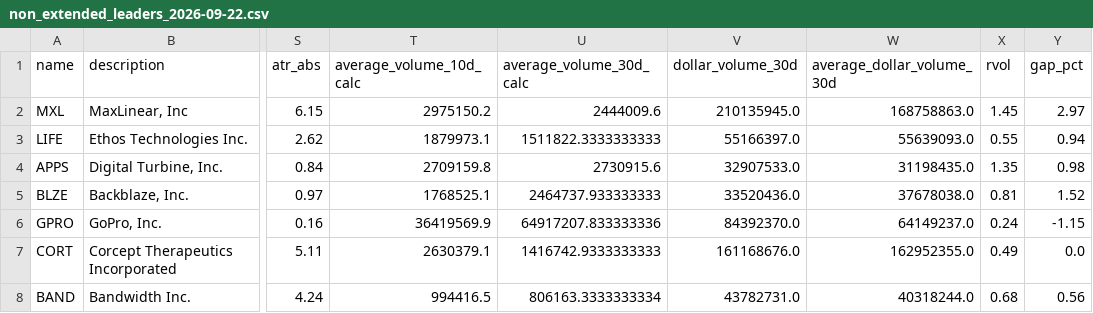
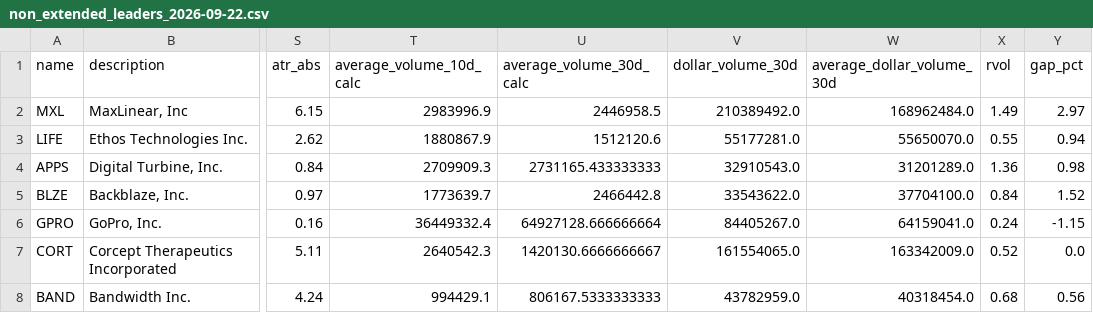
Before and after one commit to Homasi28/theme-scanner, a CSV file: outputs/non_extended_leaders_2026-09-22.csv, drawn as a sheet; only a part is shown, gaps mark what is left out; the diff covers the shown part only; the diff names each change by its address in the sheet, - before the commit and + after, or states it on an @@ line.

```diff
--- a/outputs/non_extended_leaders_2026-09-22.csv
+++ b/outputs/non_extended_leaders_2026-09-22.csv
-T2 (average_volume_10d_calc): 2975150.2
+T2 (average_volume_10d_calc): 2983996.9
-U2 (average_volume_30d_calc): 2444009.6
+U2 (average_volume_30d_calc): 2446958.5
-V2 (dollar_volume_30d): 210135945.0
+V2 (dollar_volume_30d): 210389492.0
-W2 (average_dollar_volume_30d): 168758863.0
+W2 (average_dollar_volume_30d): 168962484.0
-X2 (rvol): 1.45
+X2 (rvol): 1.49
-T3 (average_volume_10d_calc): 1879973.1
+T3 (average_volume_10d_calc): 1880867.9
-U3 (average_volume_30d_calc): 1511822.3333333333
+U3 (average_volume_30d_calc): 1512120.6
-V3 (dollar_volume_30d): 55166397.0
+V3 (dollar_volume_30d): 55177281.0
-W3 (average_dollar_volume_30d): 55639093.0
+W3 (average_dollar_volume_30d): 55650070.0
-T4 (average_volume_10d_calc): 2709159.8
+T4 (average_volume_10d_calc): 2709909.3
-U4 (average_volume_30d_calc): 2730915.6
+U4 (average_volume_30d_calc): 2731165.433333333
-V4 (dollar_volume_30d): 32907533.0
+V4 (dollar_volume_30d): 32910543.0
-W4 (average_dollar_volume_30d): 31198435.0
+W4 (average_dollar_volume_30d): 31201289.0
-X4 (rvol): 1.35
+X4 (rvol): 1.36
-T5 (average_volume_10d_calc): 1768525.1
+T5 (average_volume_10d_calc): 1773639.7
-U5 (average_volume_30d_calc): 2464737.933333333
+U5 (average_volume_30d_calc): 2466442.8
-V5 (dollar_volume_30d): 33520436.0
+V5 (dollar_volume_30d): 33543622.0
-W5 (average_dollar_volume_30d): 37678038.0
+W5 (average_dollar_volume_30d): 37704100.0
-X5 (rvol): 0.81
+X5 (rvol): 0.84
-T6 (average_volume_10d_calc): 36419569.9
+T6 (average_volume_10d_calc): 36449332.4
-U6 (average_volume_30d_calc): 64917207.833333336
+U6 (average_volume_30d_calc): 64927128.666666664
-V6 (dollar_volume_30d): 84392370.0
+V6 (dollar_volume_30d): 84405267.0
-W6 (average_dollar_volume_30d): 64149237.0
+W6 (average_dollar_volume_30d): 64159041.0
-T7 (average_volume_10d_calc): 2630379.1
+T7 (average_volume_10d_calc): 2640542.3
-U7 (average_volume_30d_calc): 1416742.9333333333
+U7 (average_volume_30d_calc): 1420130.6666666667
-V7 (dollar_volume_30d): 161168676.0
+V7 (dollar_volume_30d): 161554065.0
-W7 (average_dollar_volume_30d): 162952355.0
+W7 (average_dollar_volume_30d): 163342009.0
-X7 (rvol): 0.49
+X7 (rvol): 0.52
-T8 (average_volume_10d_calc): 994416.5
+T8 (average_volume_10d_calc): 994429.1
-U8 (average_volume_30d_calc): 806163.3333333334
+U8 (average_volume_30d_calc): 806167.5333333333
-V8 (dollar_volume_30d): 43782731.0
+V8 (dollar_volume_30d): 43782959.0
-W8 (average_dollar_volume_30d): 40318244.0
+W8 (average_dollar_volume_30d): 40318454.0
```
Also changed, not shown: 107 edited cells elsewhere in this file, outputs/filtered_universe_2026-09-22.csv, outputs/focus_candidates_2026-09-22.csv, 3 other files.
